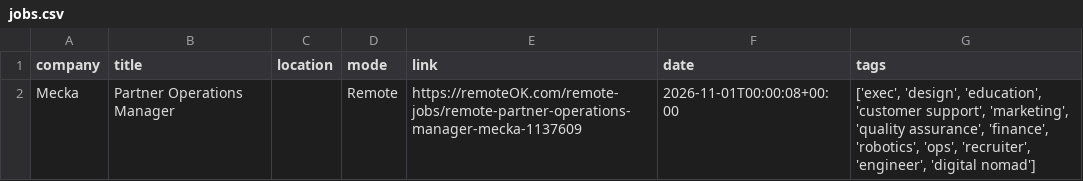
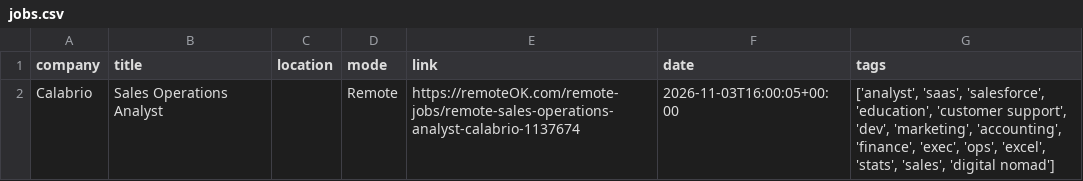
Before and after one commit to Risexai/bank-job-alert, a CSV file: data/jobs.csv, drawn as a sheet; removed rows and columns are numbered as before the commit, all else as after; the diff names each change by its address in the sheet, - before the commit and + after, or states it on an @@ line.

```diff
--- a/data/jobs.csv
+++ b/data/jobs.csv
-row 2: Mecka | Partner Operations Manager |  | Remote | https://remoteOK.com/remote-jobs/remote-partner-operations-manager-mecka-1137609 | 2026-11-01T00:00:08+00:00 | ['exec', 'design', 'education', 'customer support', 'marketing', 'quality assurance', 'finance', 'robotics', 'ops', 'recruiter', 'engineer', 'digital nomad']
+row 2: Calabrio | Sales Operations Analyst |  | Remote | https://remoteOK.com/remote-jobs/remote-sales-operations-analyst-calabrio-1137674 | 2026-11-03T16:00:05+00:00 | ['analyst', 'saas', 'salesforce', 'education', 'customer support', 'dev', 'marketing', 'accounting', 'finance', 'exec', 'ops', 'excel', 'stats', 'sales', 'digital nomad']
```
Also changed, not shown: 1 other file.
